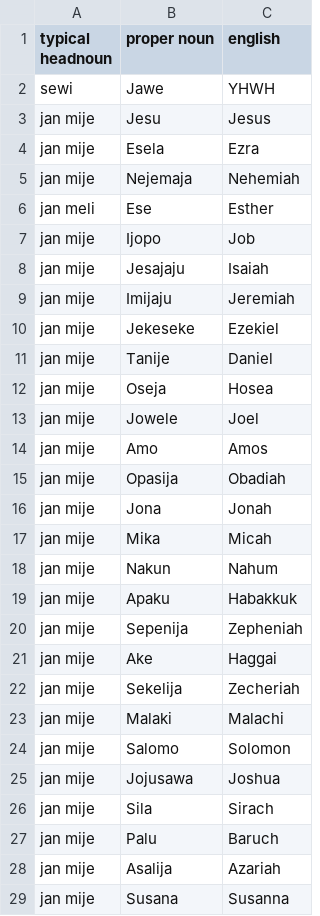
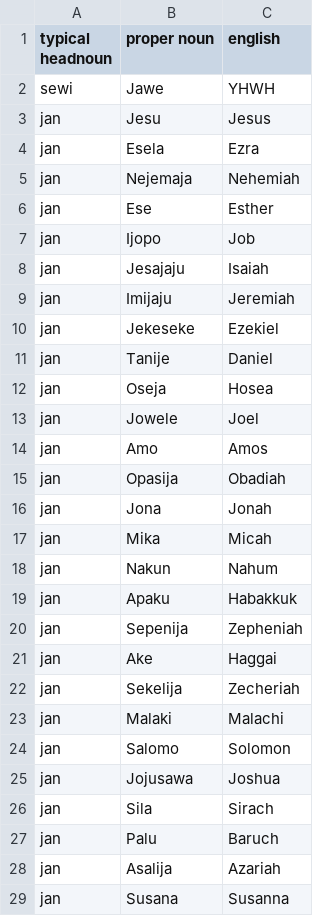
Before and after one commit to PaulieGlot/lipu-sewi, a CSV file: Names/people-names.csv, drawn as a sheet; only a part is shown; the diff covers the shown part only.

Commit message:
Update people-names.csv

```diff
--- a/Names/people-names.csv
+++ b/Names/people-names.csv
@@ -2,28 +2,28 @@ typical headnoun,proper noun,english
 sewi,Jawe,YHWH
-jan mije,Jesu,Jesus
-jan mije,Esela,Ezra
-jan mije,Nejemaja,Nehemiah
-jan meli,Ese,Esther
-jan mije,Ijopo,Job
-jan mije,Jesajaju,Isaiah
-jan mije,Imijaju,Jeremiah
-jan mije,Jekeseke,Ezekiel
-jan mije,Tanije,Daniel
-jan mije,Oseja,Hosea
-jan mije,Jowele,Joel
-jan mije,Amo,Amos
-jan mije,Opasija,Obadiah
-jan mije,Jona,Jonah
-jan mije,Mika,Micah
-jan mije,Nakun,Nahum
-jan mije,Apaku,Habakkuk
-jan mije,Sepenija,Zepheniah
-jan mije,Ake,Haggai
-jan mije,Sekelija,Zecheriah
-jan mije,Malaki,Malachi
-jan mije,Salomo,Solomon
-jan mije,Jojusawa,Joshua
-jan mije,Sila,Sirach
-jan mije,Palu,Baruch
-jan mije,Asalija,Azariah
-jan mije,Susana,Susanna
+jan,Jesu,Jesus
+jan,Esela,Ezra
+jan,Nejemaja,Nehemiah
+jan,Ese,Esther
+jan,Ijopo,Job
+jan,Jesajaju,Isaiah
+jan,Imijaju,Jeremiah
+jan,Jekeseke,Ezekiel
+jan,Tanije,Daniel
+jan,Oseja,Hosea
+jan,Jowele,Joel
+jan,Amo,Amos
+jan,Opasija,Obadiah
+jan,Jona,Jonah
+jan,Mika,Micah
+jan,Nakun,Nahum
+jan,Apaku,Habakkuk
+jan,Sepenija,Zepheniah
+jan,Ake,Haggai
+jan,Sekelija,Zecheriah
+jan,Malaki,Malachi
+jan,Salomo,Solomon
+jan,Jojusawa,Joshua
+jan,Sila,Sirach
+jan,Palu,Baruch
+jan,Asalija,Azariah
+jan,Susana,Susanna
```
Also changed, not shown: 48 edited cells elsewhere in this file.
